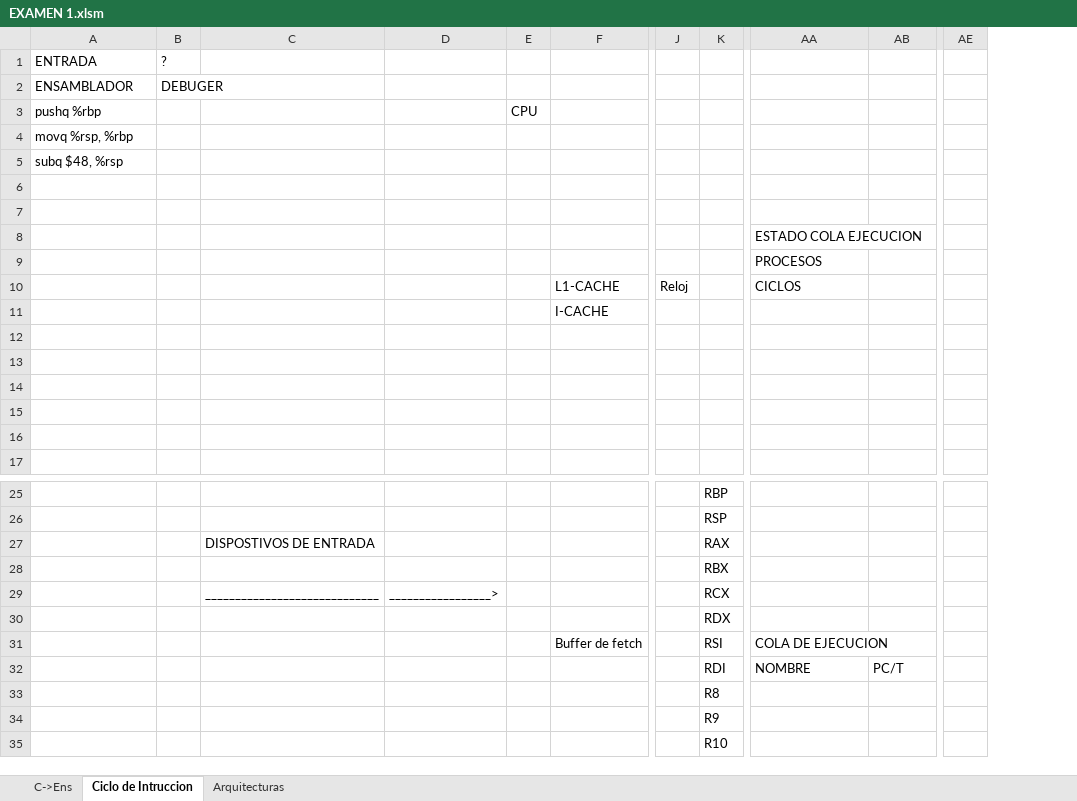
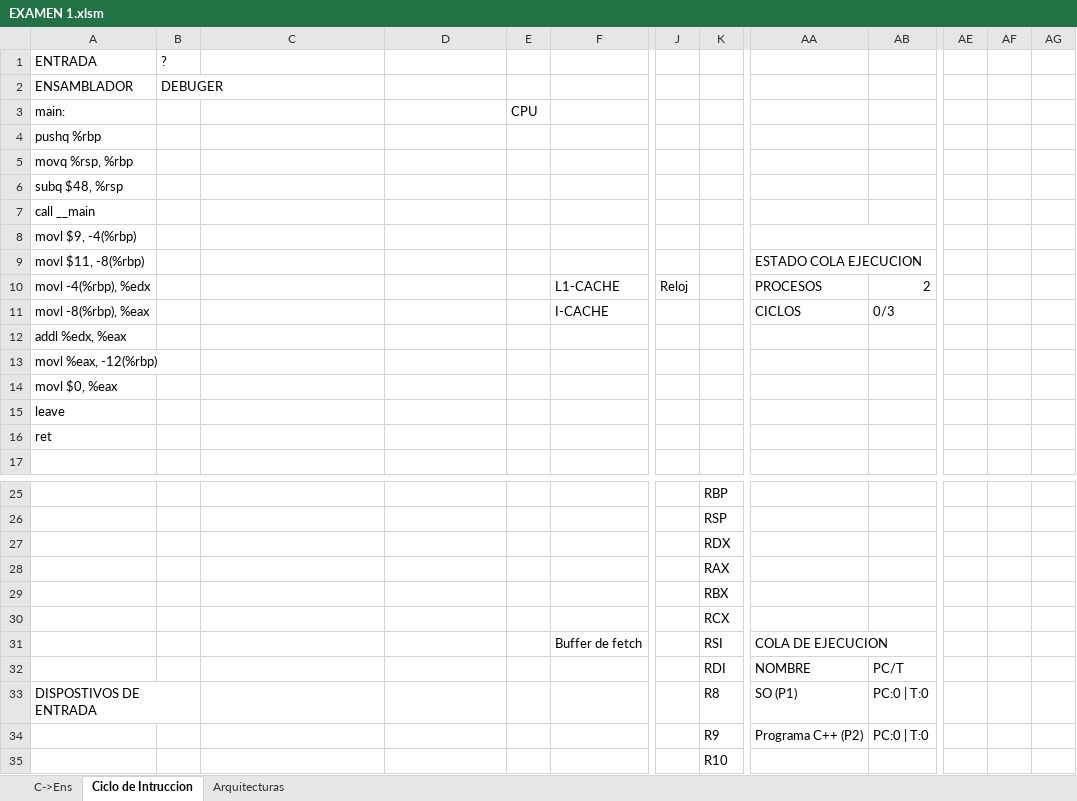
Before and after one commit to alejandroramirezvallejos/Simulador-de-Arquitectura-x86, an Excel workbook: EXAMEN 1.xlsm, sheet Ciclo de Intruccion, drawn as a sheet; only a part is shown, gaps mark what is left out; values as stored, in another font and other column widths than the file's, no cell formats; charts and pictures not drawn; removed rows and columns are numbered as before the commit, all else as after; rows hold the shown columns only; the diff names each change by its address in the sheet, - before the commit and + after, or states it on an @@ line.

Commit message:
Agregando dispositivos de entrada y salida

```diff
--- a/EXAMEN 1.xlsm (sheet Ciclo de Intruccion)
+++ b/EXAMEN 1.xlsm (sheet Ciclo de Intruccion)
-column AE, empty
+column AE, empty
+column AF, empty
+column AG, empty
+row 3: main: |  |  |  | CPU
-E4: CPU
+E4: (empty)
-row 6: (empty)
-A7 (ENTRADA): (empty)
+A7 (ENTRADA): call __main
-row 8:  |  |  |  |  |  |  |  | ESTADO COLA EJECUCION
+row 8: movl $9, -4(%rbp)
-A9 (ENTRADA): (empty)
+A9 (ENTRADA): movl $11, -8(%rbp)
-AA9: PROCESOS
+AA9: ESTADO COLA EJECUCION
+AA9:AB9 merged
-row 10:  |  |  |  |  | L1-CACHE | Reloj |  | CICLOS
-row 11:  |  |  |  |  | I-CACHE
-row 10: (empty)
+row 10: movl -4(%rbp), %edx |  |  |  |  | L1-CACHE | Reloj |  | PROCESOS | 2
-row 11: (empty)
+row 11: movl -8(%rbp), %eax |  |  |  |  | I-CACHE |  |  | CICLOS | 0/3
+row 12: addl %edx, %eax
+row 13: movl %eax, -12(%rbp)
-A14 (ENTRADA): (empty)
+A14 (ENTRADA): movl $0, %eax
-A15 (ENTRADA): (empty)
+A15 (ENTRADA): leave
-A16 (ENTRADA): (empty)
+A16 (ENTRADA): ret
-C27: DISPOSTIVOS DE ENTRADA
+C27: (empty)
-K27: RAX
+K27: RDX
-K28: RBX
+K28: RAX
-row 29:  |  | _____________________________ | _________________> |  |  |  | RCX
+row 29:  |  |  |  |  |  |  | RBX
-K30: RDX
+K30: RCX
-row 33:  |  |  |  |  |  |  | R8
-row 34:  |  |  |  |  |  |  | R9
+row 33: DISPOSTIVOS DE ENTRADA |  |  |  |  |  |  | R8 | SO (P1) | PC:0 | T:0
+row 34:  |  |  |  |  |  |  | R9 | Programa C++ (P2) | PC:0 | T:0
```
Also changed, not shown: cell formats, charts or pictures, 1 other file.
